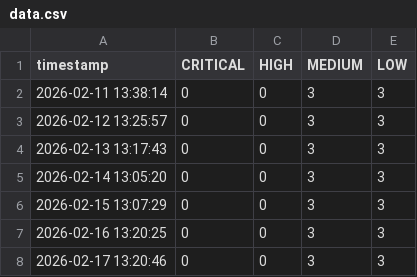
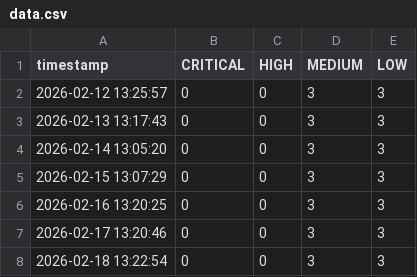
Before and after one commit to yzhura-edu/trivy-security-regression-demo, a CSV file: docs/data.csv, drawn as a sheet; removed rows and columns are numbered as before the commit, all else as after; the diff names each change by its address in the sheet, - before the commit and + after, or states it on an @@ line.

```diff
--- a/docs/data.csv
+++ b/docs/data.csv
-row 2: 2026-02-11 13:38:14 | 0 | 0 | 3 | 3
+row 8: 2026-02-18 13:22:54 | 0 | 0 | 3 | 3
```
